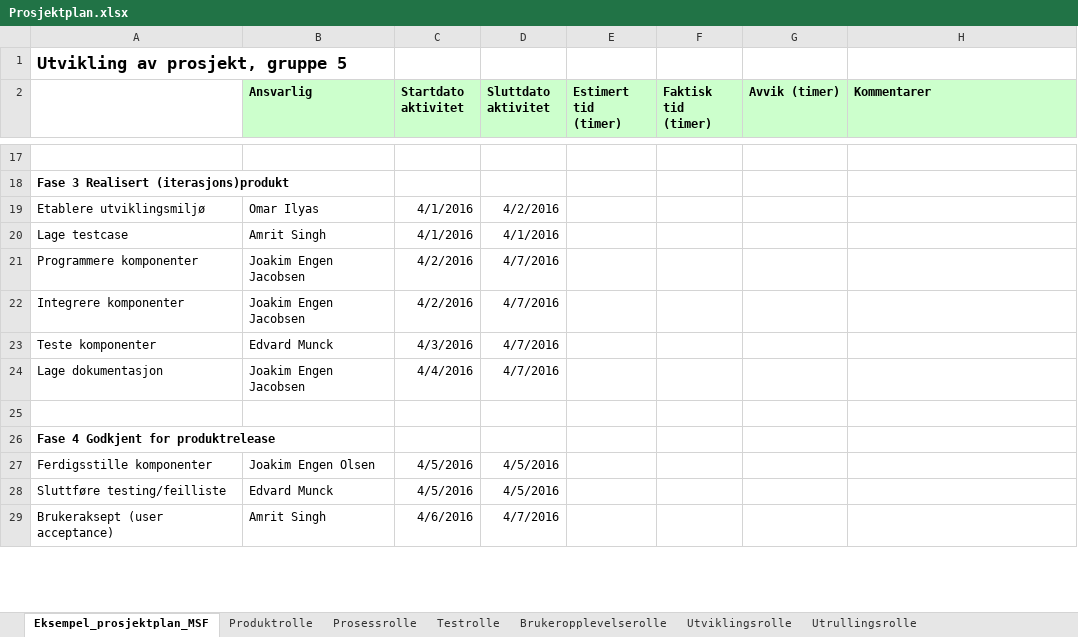
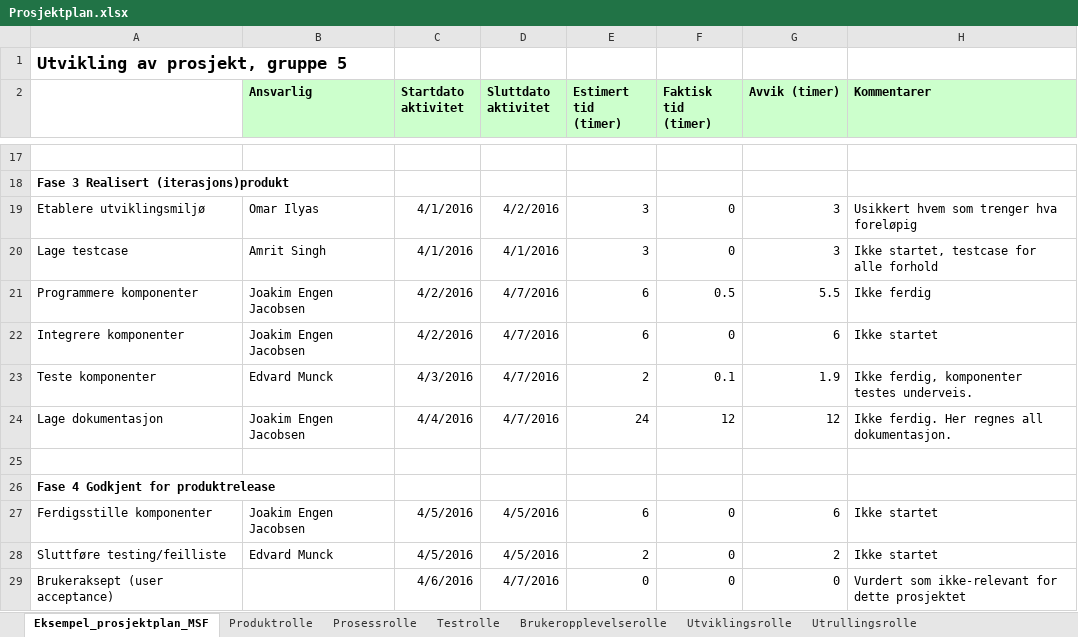
Before and after one commit to JoakimEJ/PJ2100, an Excel workbook: MSF/Prosjektplan.xlsx, sheet Eksempel_prosjektplan_MSF, drawn as a sheet; only a part is shown, gaps mark what is left out; values as stored, in another font and other column widths than the file's, no borders; the diff covers the shown part only; the diff names each change by its address in the sheet, - before the commit and + after, or states it on an @@ line.

Commit message:
Ferdigstilt prosjektplan.xlsx

```diff
--- a/MSF/Prosjektplan.xlsx (sheet Eksempel_prosjektplan_MSF)
+++ b/MSF/Prosjektplan.xlsx (sheet Eksempel_prosjektplan_MSF)
-E19:E20 (Estimert tid (timer)): (empty)
+E19:E20 (Estimert tid (timer)): 3
-F19:F20 (Faktisk tid (timer)): (empty)
+F19:F20 (Faktisk tid (timer)): 0
-G19:G20 (Avvik (timer)): (empty)
+G19:G20 (Avvik (timer)): 3
-H19 (Kommentarer): (empty)
+H19 (Kommentarer): Usikkert hvem som trenger hva foreløpig
-H20 (Kommentarer): (empty)
+H20 (Kommentarer): Ikke startet, testcase for alle forhold
-E21:E22 (Estimert tid (timer)): (empty)
+E21:E22 (Estimert tid (timer)): 6
-F21 (Faktisk tid (timer)): (empty)
+F21 (Faktisk tid (timer)): 0.5
-G21 (Avvik (timer)): (empty)
+G21 (Avvik (timer)): 5.5
-H21 (Kommentarer): (empty)
+H21 (Kommentarer): Ikke ferdig
-F22 (Faktisk tid (timer)): (empty)
+F22 (Faktisk tid (timer)): 0
-G22 (Avvik (timer)): (empty)
+G22 (Avvik (timer)): 6
-H22 (Kommentarer): (empty)
+H22 (Kommentarer): Ikke startet
-E23 (Estimert tid (timer)): (empty)
+E23 (Estimert tid (timer)): 2
-F23 (Faktisk tid (timer)): (empty)
+F23 (Faktisk tid (timer)): 0.1
-G23 (Avvik (timer)): (empty)
+G23 (Avvik (timer)): 1.9
-H23 (Kommentarer): (empty)
+H23 (Kommentarer): Ikke ferdig, komponenter testes underveis.
-E24 (Estimert tid (timer)): (empty)
+E24 (Estimert tid (timer)): 24
-F24 (Faktisk tid (timer)): (empty)
+F24 (Faktisk tid (timer)): 12
-G24 (Avvik (timer)): (empty)
+G24 (Avvik (timer)): 12
-H24 (Kommentarer): (empty)
+H24 (Kommentarer): Ikke ferdig. Her regnes all dokumentasjon.
-B27 (Ansvarlig): Joakim Engen Olsen
+B27 (Ansvarlig): Joakim Engen Jacobsen
-E27 (Estimert tid (timer)): (empty)
+E27 (Estimert tid (timer)): 6
-F27:F29 (Faktisk tid (timer)): (empty)
+F27:F29 (Faktisk tid (timer)): 0
-G27 (Avvik (timer)): (empty)
+G27 (Avvik (timer)): 6
-H27:H28 (Kommentarer): (empty)
+H27:H28 (Kommentarer): Ikke startet
-E28 (Estimert tid (timer)): (empty)
+E28 (Estimert tid (timer)): 2
-G28 (Avvik (timer)): (empty)
+G28 (Avvik (timer)): 2
-B29 (Ansvarlig): Amrit Singh
+B29 (Ansvarlig): (empty)
-E29 (Estimert tid (timer)): (empty)
+E29 (Estimert tid (timer)): 0
-G29 (Avvik (timer)): (empty)
+G29 (Avvik (timer)): 0
-H29 (Kommentarer): (empty)
+H29 (Kommentarer): Vurdert som ikke-relevant for dette prosjektet
```
Also changed, not shown: 59 edited cells elsewhere in this sheet, formulas that keep their value.
